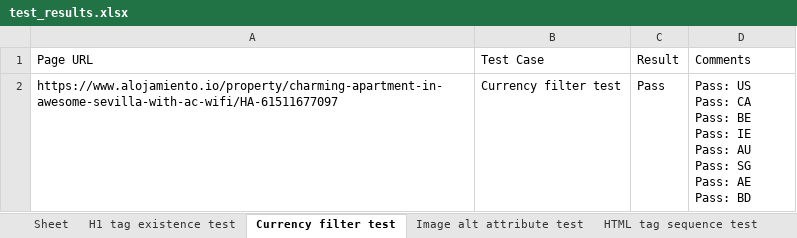
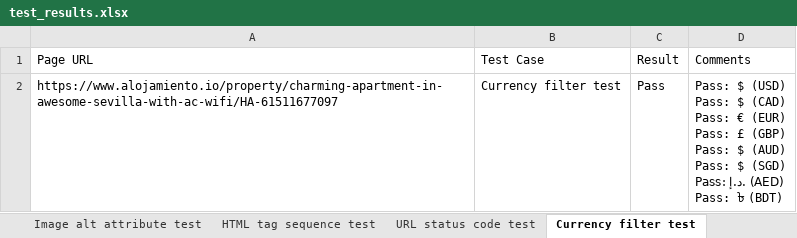
Before and after one commit to siddiqua14/Selenium, an Excel workbook: data/test_results.xlsx, sheet Currency filter test, drawn as a sheet; values as stored, in another font and other column widths than the file's, no borders; ↵ is a line break in a cell; the diff names each change by its address in the sheet, - before the commit and + after, or states it on an @@ line.

```diff
--- a/data/test_results.xlsx (sheet Currency filter test)
+++ b/data/test_results.xlsx (sheet Currency filter test)
@@ sheet tab order changed: Image alt attribute test | HTML tag sequence test | URL status code test | Currency filter test @@
-D2 (Comments): Pass: US ↵ Pass: CA ↵ Pass: BE ↵ Pass: IE ↵ Pass: AU ↵ Pass: SG ↵ Pass: AE ↵ Pass: BD
+D2 (Comments): Pass: $ (USD) ↵ Pass: $ (CAD) ↵ Pass: € (EUR) ↵ Pass: £ (GBP) ↵ Pass: $ (AUD) ↵ Pass: $ (SGD) ↵ Pass: د.إ. (AED) ↵ Pass: ৳ (BDT)
```
Also changed, not shown: sheet URL status code test, data/scrape_report.xlsx, 18 other files.
